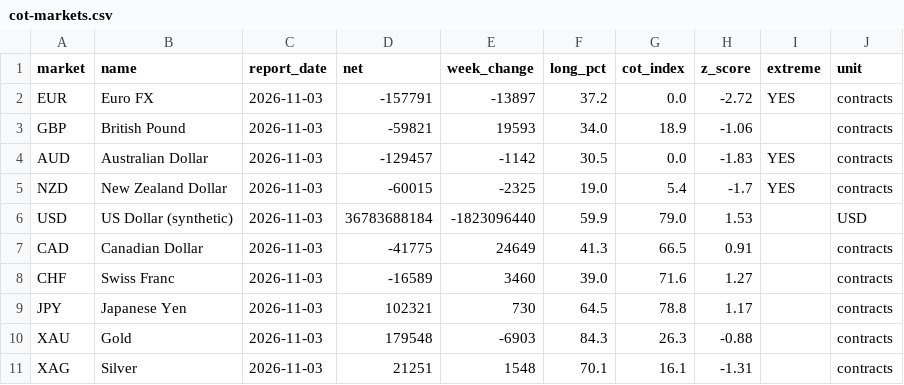
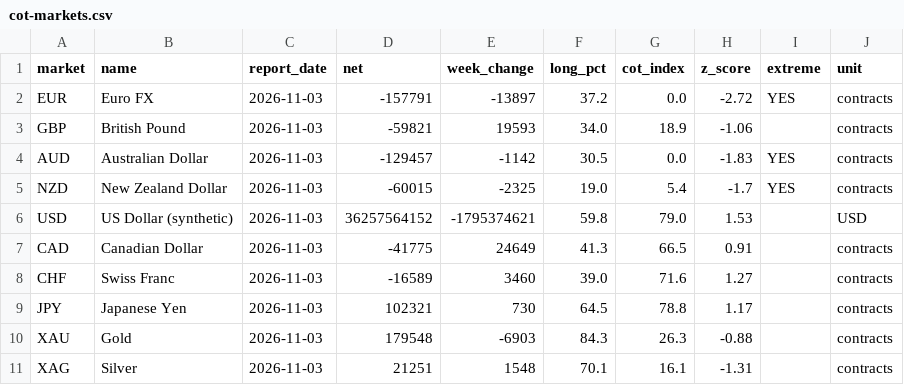
Before and after one commit to quasidb/quasidb.github.io, a CSV file: data/cot-markets.csv, drawn as a sheet.

```diff
--- a/data/cot-markets.csv
+++ b/data/cot-markets.csv
@@ -5,3 +5,3 @@ AUD,Australian Dollar,2026-11-03,-129457,-1142,30.5,0.0,-1.83,YES,contracts
 NZD,New Zealand Dollar,2026-11-03,-60015,-2325,19.0,5.4,-1.7,YES,contracts
-USD,US Dollar (synthetic),2026-11-03,36783688184,-1823096440,59.9,79.0,1.53,,USD
+USD,US Dollar (synthetic),2026-11-03,36257564152,-1795374621,59.8,79.0,1.53,,USD
 CAD,Canadian Dollar,2026-11-03,-41775,24649,41.3,66.5,0.91,,contracts
```
Also changed, not shown: 3 other files.
